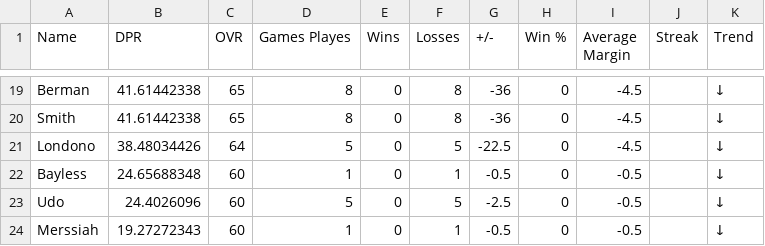
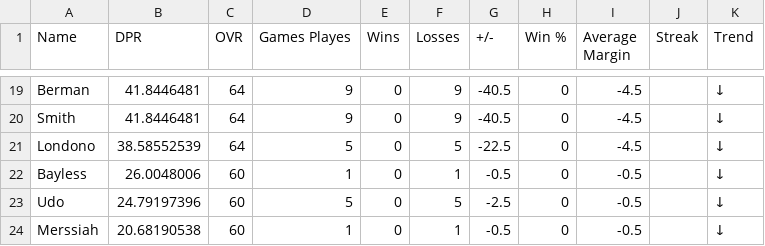
Before and after one commit to adamstiefel06/dpong-leaderboard, a CSV file: leaderboard.csv, drawn as a sheet; only a part is shown, gaps mark what is left out; the diff covers the shown part only; the diff names each change by its address in the sheet, - before the commit and + after, or states it on an @@ line.

```diff
--- a/leaderboard.csv
+++ b/leaderboard.csv
-B19:B20 (DPR): 41.61442338
+B19:B20 (DPR): 41.8446481
-C19:C20 (OVR): 65
+C19:C20 (OVR): 64
-D19:D20 (Games Playes): 8
+D19:D20 (Games Playes): 9
-F19:F20 (Losses): 8
+F19:F20 (Losses): 9
-G19:G20 (+/-): -36
+G19:G20 (+/-): -40.5
-B21 (DPR): 38.48034426
+B21 (DPR): 38.58552539
-B22 (DPR): 24.65688348
+B22 (DPR): 26.0048006
-B23 (DPR): 24.4026096
+B23 (DPR): 24.79197396
-B24 (DPR): 19.27272343
+B24 (DPR): 20.68190538
```
Also changed, not shown: 2 added rows, 2 removed rows and 25 edited cells elsewhere in this file.
